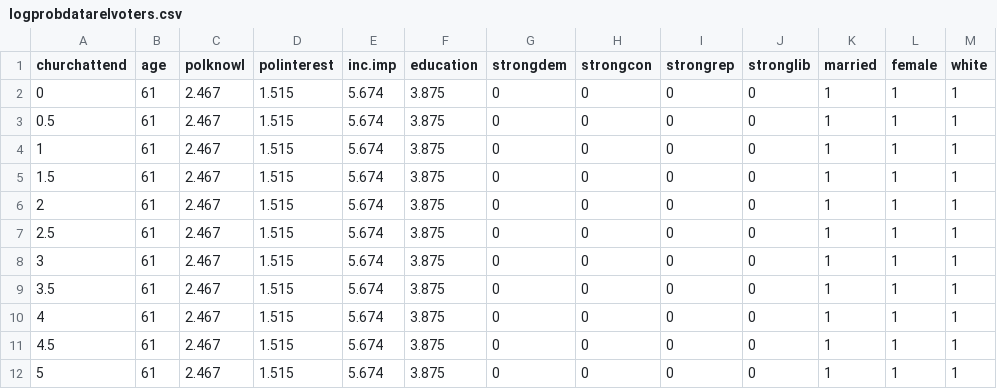
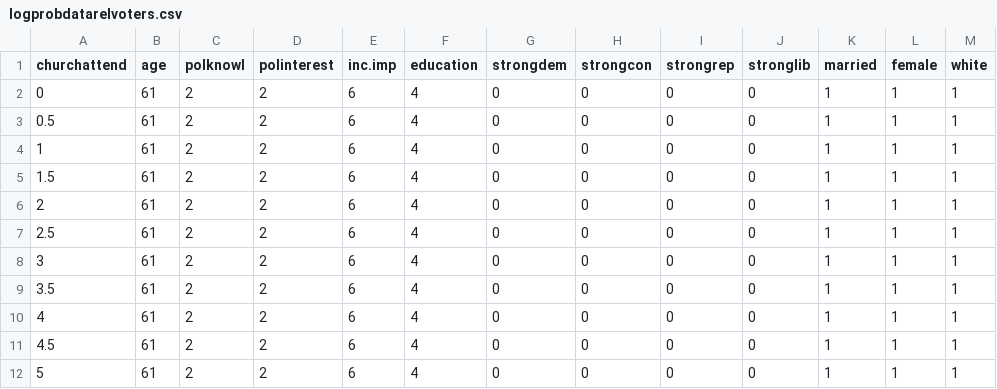
Before and after one commit to laserpewpewpew/ConditionalEffectofReligion, a CSV file: logprobdatarelvoters.csv, drawn as a sheet.

```diff
--- a/logprobdatarelvoters.csv
+++ b/logprobdatarelvoters.csv
@@ -1,12 +1,12 @@
 churchattend,age,polknowl,polinterest,inc.imp,education,strongdem,strongcon,strongrep,stronglib,married,female,white
-0,61,2.467,1.515,5.674,3.875,0,0,0,0,1,1,1
-0.5,61,2.467,1.515,5.674,3.875,0,0,0,0,1,1,1
-1,61,2.467,1.515,5.674,3.875,0,0,0,0,1,1,1
-1.5,61,2.467,1.515,5.674,3.875,0,0,0,0,1,1,1
-2,61,2.467,1.515,5.674,3.875,0,0,0,0,1,1,1
-2.5,61,2.467,1.515,5.674,3.875,0,0,0,0,1,1,1
-3,61,2.467,1.515,5.674,3.875,0,0,0,0,1,1,1
-3.5,61,2.467,1.515,5.674,3.875,0,0,0,0,1,1,1
-4,61,2.467,1.515,5.674,3.875,0,0,0,0,1,1,1
-4.5,61,2.467,1.515,5.674,3.875,0,0,0,0,1,1,1
-5,61,2.467,1.515,5.674,3.875,0,0,0,0,1,1,1
+0,61,2,2,6,4,0,0,0,0,1,1,1
+0.5,61,2,2,6,4,0,0,0,0,1,1,1
+1,61,2,2,6,4,0,0,0,0,1,1,1
+1.5,61,2,2,6,4,0,0,0,0,1,1,1
+2,61,2,2,6,4,0,0,0,0,1,1,1
+2.5,61,2,2,6,4,0,0,0,0,1,1,1
+3,61,2,2,6,4,0,0,0,0,1,1,1
+3.5,61,2,2,6,4,0,0,0,0,1,1,1
+4,61,2,2,6,4,0,0,0,0,1,1,1
+4.5,61,2,2,6,4,0,0,0,0,1,1,1
+5,61,2,2,6,4,0,0,0,0,1,1,1
```
Also changed, not shown: logprobdatanorelvoters.csv, 1 other file.
